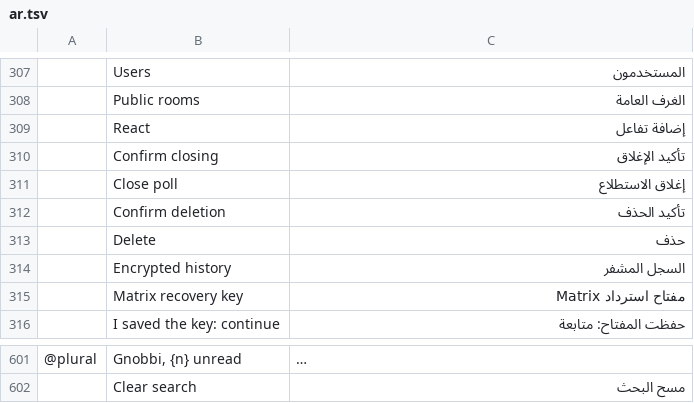
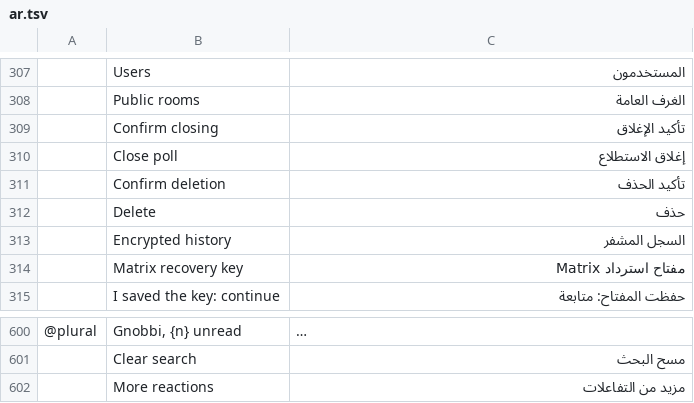
Before and after one commit to meska/gnobbi, a TSV file: crates/matrix-desktop/locales/ar.tsv, drawn as a sheet; only a part is shown, gaps mark what is left out; long unchanged cells end in …; removed rows and columns are numbered as before the commit, all else as after; the diff names each change by its address in the sheet, - before the commit and + after, or states it on an @@ line.

```diff
--- a/crates/matrix-desktop/locales/ar.tsv
+++ b/crates/matrix-desktop/locales/ar.tsv
-row 309:  | React | إضافة تفاعل
+row 602:  | More reactions | مزيد من التفاعلات
```
Also changed, not shown: crates/matrix-desktop/locales/el.tsv, crates/matrix-desktop/locales/fr.tsv, 22 other files.
